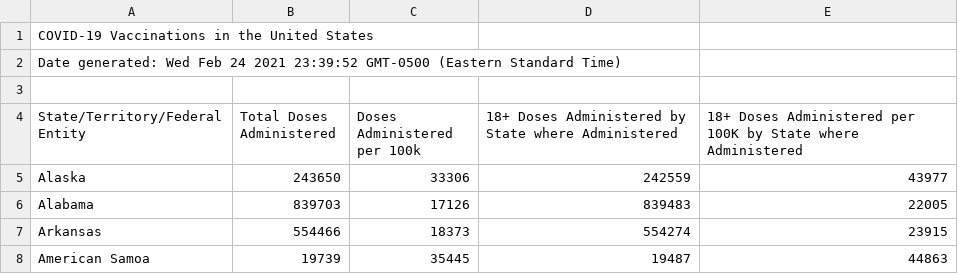
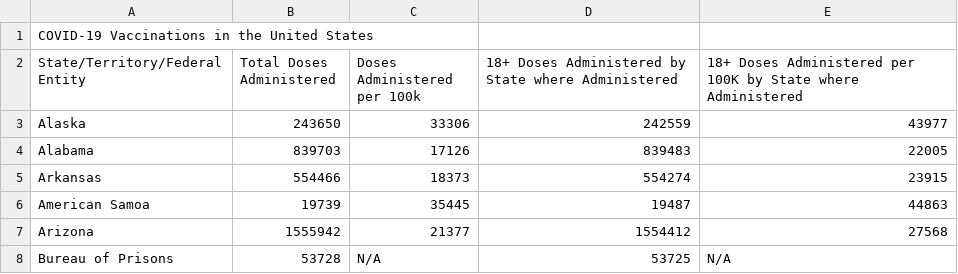
Before and after one commit to TangoAlpha359/Covex, a CSV file: covid19_vaccinations_in_the_united_states.csv, drawn as a sheet; only a part is shown; the shorter side is filled out with more unchanged rows; the diff names each change by its address in the sheet, - before the commit and + after, or states it on an @@ line.

Commit message:
Update covid19_vaccinations_in_the_united_states.csv

```diff
--- a/covid19_vaccinations_in_the_united_states.csv
+++ b/covid19_vaccinations_in_the_united_states.csv
-row 2: Date generated: Wed Feb 24 2021 23:39:52 GMT-0500 (Eastern Standard Time)
-row 3: (empty)
```
